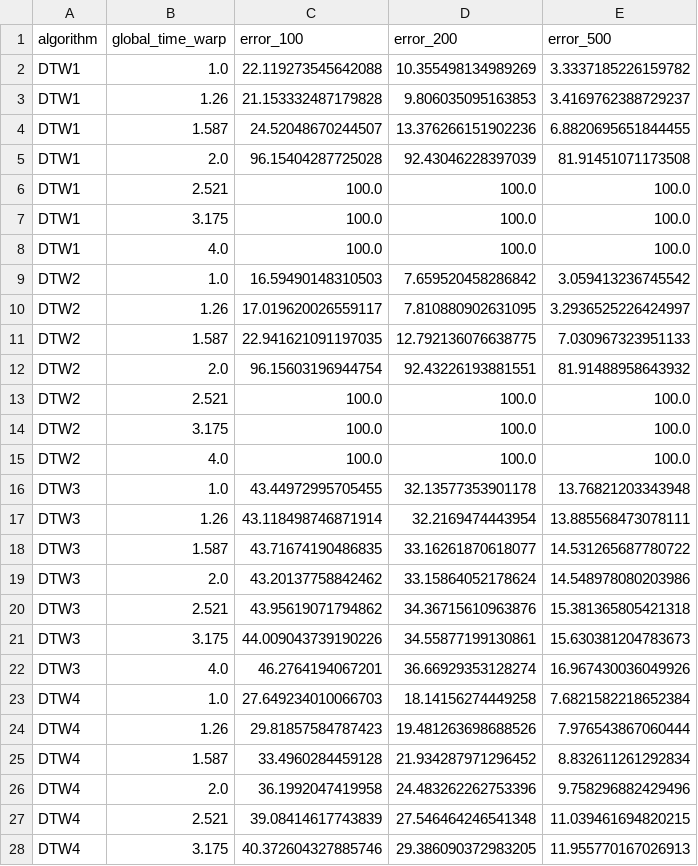
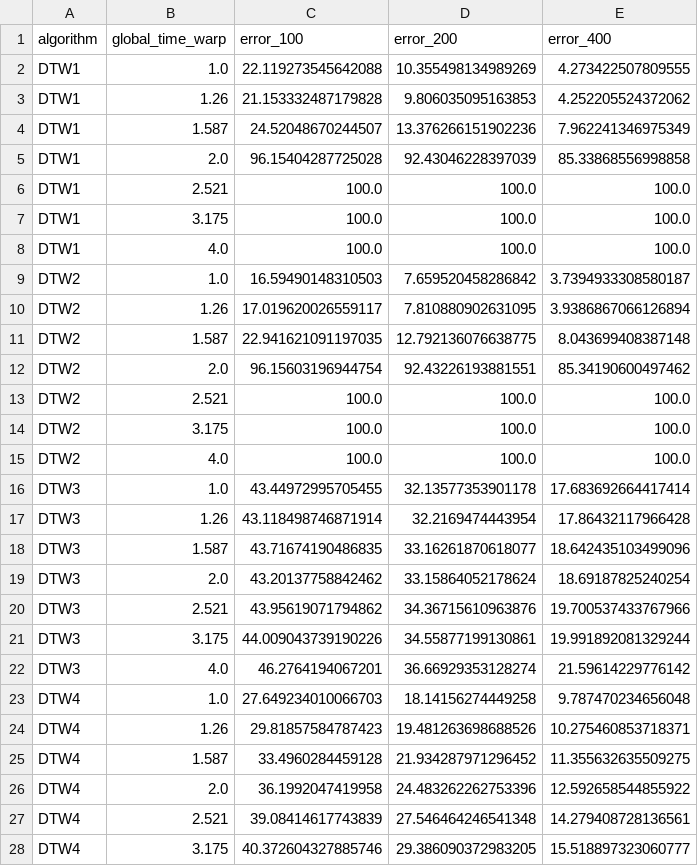
Before and after one commit to HMC-MIR/ExtremeTimeWarping, a CSV file: results/test_full_results.csv, drawn as a sheet; only a part is shown; the diff covers the shown part only.

```diff
--- a/results/test_full_results.csv
+++ b/results/test_full_results.csv
@@ -1,6 +1,6 @@
-algorithm,global_time_warp,error_100,error_200,error_500
-DTW1,1.0,22.119273545642088,10.355498134989269,3.3337185226159782
-DTW1,1.26,21.153332487179828,9.806035095163853,3.4169762388729237
-DTW1,1.587,24.52048670244507,13.376266151902236,6.8820695651844455
-DTW1,2.0,96.15404287725028,92.43046228397039,81.91451071173508
+algorithm,global_time_warp,error_100,error_200,error_400
+DTW1,1.0,22.119273545642088,10.355498134989269,4.273422507809555
+DTW1,1.26,21.153332487179828,9.806035095163853,4.252205524372062
+DTW1,1.587,24.52048670244507,13.376266151902236,7.962241346975349
+DTW1,2.0,96.15404287725028,92.43046228397039,85.33868556998858
 DTW1,2.521,100.0,100.0,100.0
@@ -8,6 +8,6 @@ DTW1,3.175,100.0,100.0,100.0
 DTW1,4.0,100.0,100.0,100.0
-DTW2,1.0,16.59490148310503,7.659520458286842,3.059413236745542
-DTW2,1.26,17.019620026559117,7.810880902631095,3.2936525226424997
-DTW2,1.587,22.941621091197035,12.792136076638775,7.030967323951133
-DTW2,2.0,96.15603196944754,92.43226193881551,81.91488958643932
+DTW2,1.0,16.59490148310503,7.659520458286842,3.7394933308580187
+DTW2,1.26,17.019620026559117,7.810880902631095,3.9386867066126894
+DTW2,1.587,22.941621091197035,12.792136076638775,8.043699408387148
+DTW2,2.0,96.15603196944754,92.43226193881551,85.34190600497462
 DTW2,2.521,100.0,100.0,100.0
@@ -15,14 +15,14 @@ DTW2,3.175,100.0,100.0,100.0
 DTW2,4.0,100.0,100.0,100.0
-DTW3,1.0,43.44972995705455,32.13577353901178,13.76821203343948
-DTW3,1.26,43.118498746871914,32.2169474443954,13.885568473078111
-DTW3,1.587,43.71674190486835,33.16261870618077,14.531265687780722
-DTW3,2.0,43.20137758842462,33.15864052178624,14.548978080203986
-DTW3,2.521,43.95619071794862,34.36715610963876,15.381365805421318
-DTW3,3.175,44.009043739190226,34.55877199130861,15.630381204783673
-DTW3,4.0,46.2764194067201,36.66929353128274,16.967430036049926
-DTW4,1.0,27.649234010066703,18.14156274449258,7.6821582218652384
-DTW4,1.26,29.81857584787423,19.481263698688526,7.976543867060444
-DTW4,1.587,33.4960284459128,21.934287971296452,8.832611261292834
-DTW4,2.0,36.1992047419958,24.483262262753396,9.758296882429496
-DTW4,2.521,39.08414617743839,27.546464246541348,11.039461694820215
-DTW4,3.175,40.372604327885746,29.386090372983205,11.955770167026913
+DTW3,1.0,43.44972995705455,32.13577353901178,17.683692664417414
+DTW3,1.26,43.118498746871914,32.2169474443954,17.86432117966428
+DTW3,1.587,43.71674190486835,33.16261870618077,18.642435103499096
+DTW3,2.0,43.20137758842462,33.15864052178624,18.69187825240254
+DTW3,2.521,43.95619071794862,34.36715610963876,19.700537433767966
+DTW3,3.175,44.009043739190226,34.55877199130861,19.991892081329244
+DTW3,4.0,46.2764194067201,36.66929353128274,21.59614229776142
+DTW4,1.0,27.649234010066703,18.14156274449258,9.787470234656048
+DTW4,1.26,29.81857584787423,19.481263698688526,10.275460853718371
+DTW4,1.587,33.4960284459128,21.934287971296452,11.355632635509275
+DTW4,2.0,36.1992047419958,24.483262262753396,12.592658544855922
+DTW4,2.521,39.08414617743839,27.546464246541348,14.279408728136561
+DTW4,3.175,40.372604327885746,29.386090372983205,15.518897323060777
```
Also changed, not shown: 155 edited cells elsewhere in this file, 2 other files.
